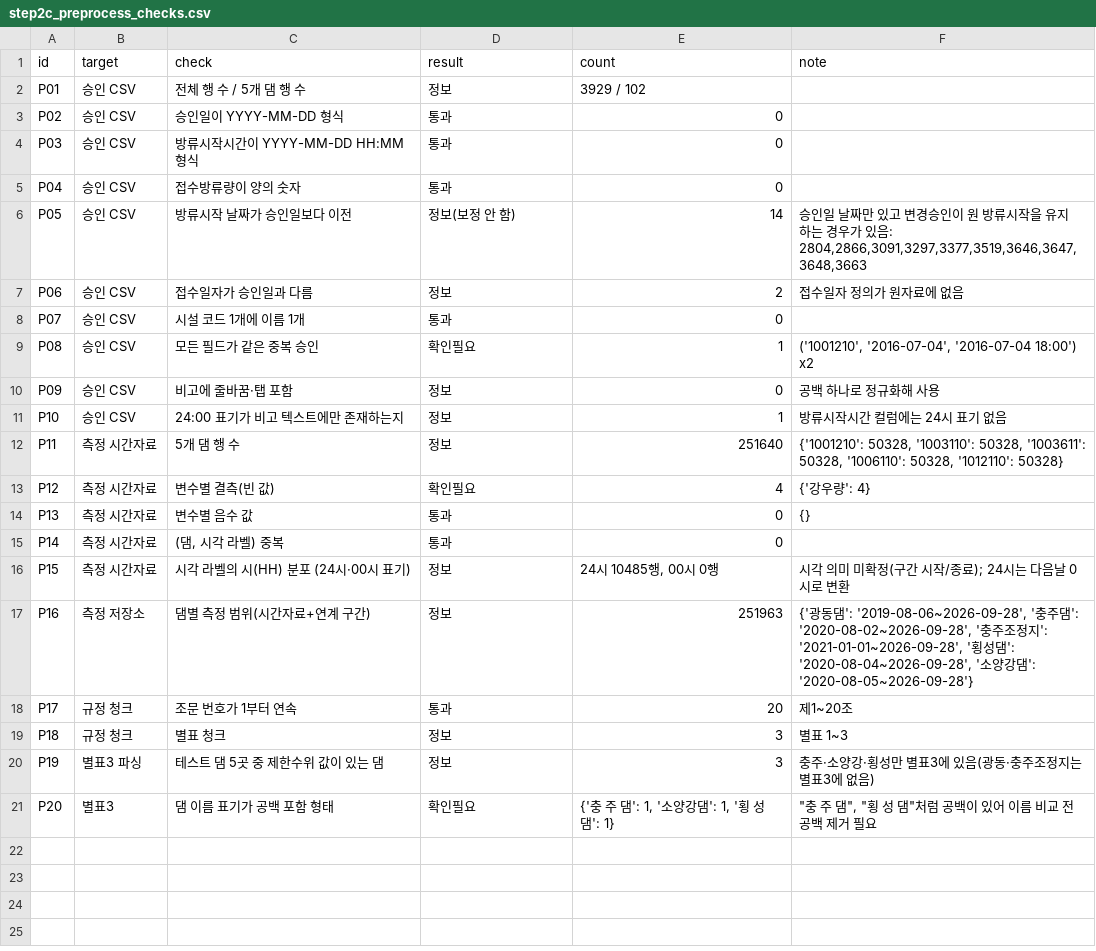
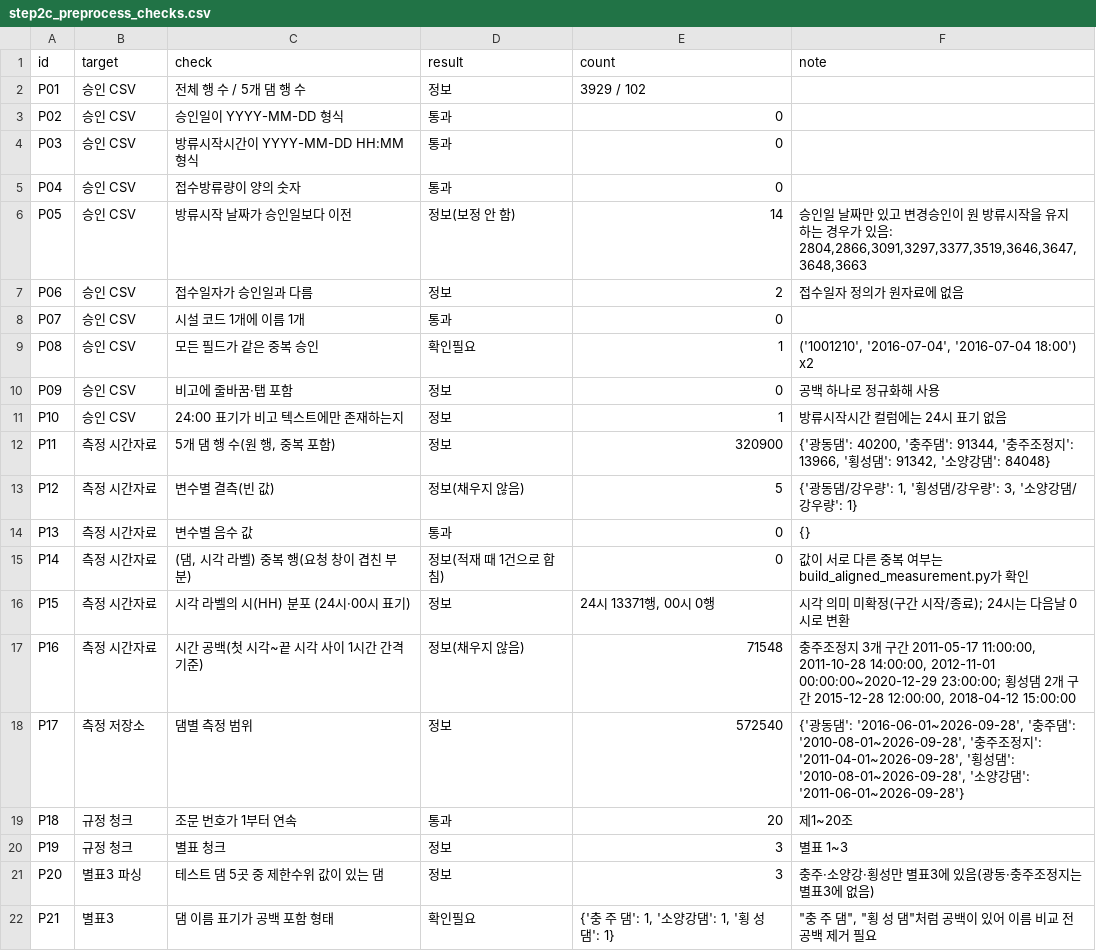
Before and after one commit to mkm1119/KGRAG-LLM, a CSV file: dam_pilot_data/03_normalized/step2c_preprocess_checks.csv, drawn as a sheet.

```diff
--- a/dam_pilot_data/03_normalized/step2c_preprocess_checks.csv
+++ b/dam_pilot_data/03_normalized/step2c_preprocess_checks.csv
@@ -11,11 +11,12 @@ P09,승인 CSV,비고에 줄바꿈·탭 포함,정보,0,공백 하나로 정규
 P10,승인 CSV,24:00 표기가 비고 텍스트에만 존재하는지,정보,1,방류시작시간 컬럼에는 24시 표기 없음
-P11,측정 시간자료,5개 댐 행 수,정보,251640,"{'1001210': 50328, '1003110': 50328, '1003611': 50328, '1006110': 50328, '1012110': 50328}"
-P12,측정 시간자료,변수별 결측(빈 값),확인필요,4,{'강우량': 4}
+P11,측정 시간자료,"5개 댐 행 수(원 행, 중복 포함)",정보,320900,"{'광동댐': 40200, '충주댐': 91344, '충주조정지': 13966, '횡성댐': 91342, '소양강댐': 84048}"
+P12,측정 시간자료,변수별 결측(빈 값),정보(채우지 않음),5,"{'광동댐/강우량': 1, '횡성댐/강우량': 3, '소양강댐/강우량': 1}"
 P13,측정 시간자료,변수별 음수 값,통과,0,{}
-P14,측정 시간자료,"(댐, 시각 라벨) 중복",통과,0,
-P15,측정 시간자료,시각 라벨의 시(HH) 분포 (24시·00시 표기),정보,"24시 10485행, 00시 0행",시각 의미 미확정(구간 시작/종료); 24시는 다음날 0시로 변환
-P16,측정 저장소,댐별 측정 범위(시간자료+연계 구간),정보,251963,"{'광동댐': '2019-08-06~2026-09-28', '충주댐': '2020-08-02~2026-09-28', '충주조정지': '2021-01-01~2026-09-28', '횡성댐': '2020-08-04~2026-09-28', '소양강댐': '2020-08-05~2026-09-28'}"
-P17,규정 청크,조문 번호가 1부터 연속,통과,20,제1~20조
-P18,규정 청크,별표 청크,정보,3,별표 1~3
-P19,별표3 파싱,테스트 댐 5곳 중 제한수위 값이 있는 댐,정보,3,충주·소양강·횡성만 별표3에 있음(광동·충주조정지는 별표3에 없음)
-P20,별표3,댐 이름 표기가 공백 포함 형태,확인필요,"{'충 주 댐': 1, '소양강댐': 1, '횡 성 댐': 1}","""충 주 댐"", ""횡 성 댐""처럼 공백이 있어 이름 비교 전 공백 제거 필요"
+P14,측정 시간자료,"(댐, 시각 라벨) 중복 행(요청 창이 겹친 부분)",정보(적재 때 1건으로 합침),0,값이 서로 다른 중복 여부는 build_aligned_measurement.py가 확인
+P15,측정 시간자료,시각 라벨의 시(HH) 분포 (24시·00시 표기),정보,"24시 13371행, 00시 0행",시각 의미 미확정(구간 시작/종료); 24시는 다음날 0시로 변환
+P16,측정 시간자료,시간 공백(첫 시각~끝 시각 사이 1시간 간격 기준),정보(채우지 않음),71548,"충주조정지 3개 구간 2011-05-17 11:00:00, 2011-10-28 14:00:00, 2012-11-01 00:00:00~2020-12-29 23:00:00; 횡성댐 2개 구간 2015-12-28 12:00:00, 2018-04-12 15:00:00"
+P17,측정 저장소,댐별 측정 범위,정보,572540,"{'광동댐': '2016-06-01~2026-09-28', '충주댐': '2010-08-01~2026-09-28', '충주조정지': '2011-04-01~2026-09-28', '횡성댐': '2010-08-01~2026-09-28', '소양강댐': '2011-06-01~2026-09-28'}"
+P18,규정 청크,조문 번호가 1부터 연속,통과,20,제1~20조
+P19,규정 청크,별표 청크,정보,3,별표 1~3
+P20,별표3 파싱,테스트 댐 5곳 중 제한수위 값이 있는 댐,정보,3,충주·소양강·횡성만 별표3에 있음(광동·충주조정지는 별표3에 없음)
+P21,별표3,댐 이름 표기가 공백 포함 형태,확인필요,"{'충 주 댐': 1, '소양강댐': 1, '횡 성 댐': 1}","""충 주 댐"", ""횡 성 댐""처럼 공백이 있어 이름 비교 전 공백 제거 필요"
```
Also changed, not shown: 1 other file.
